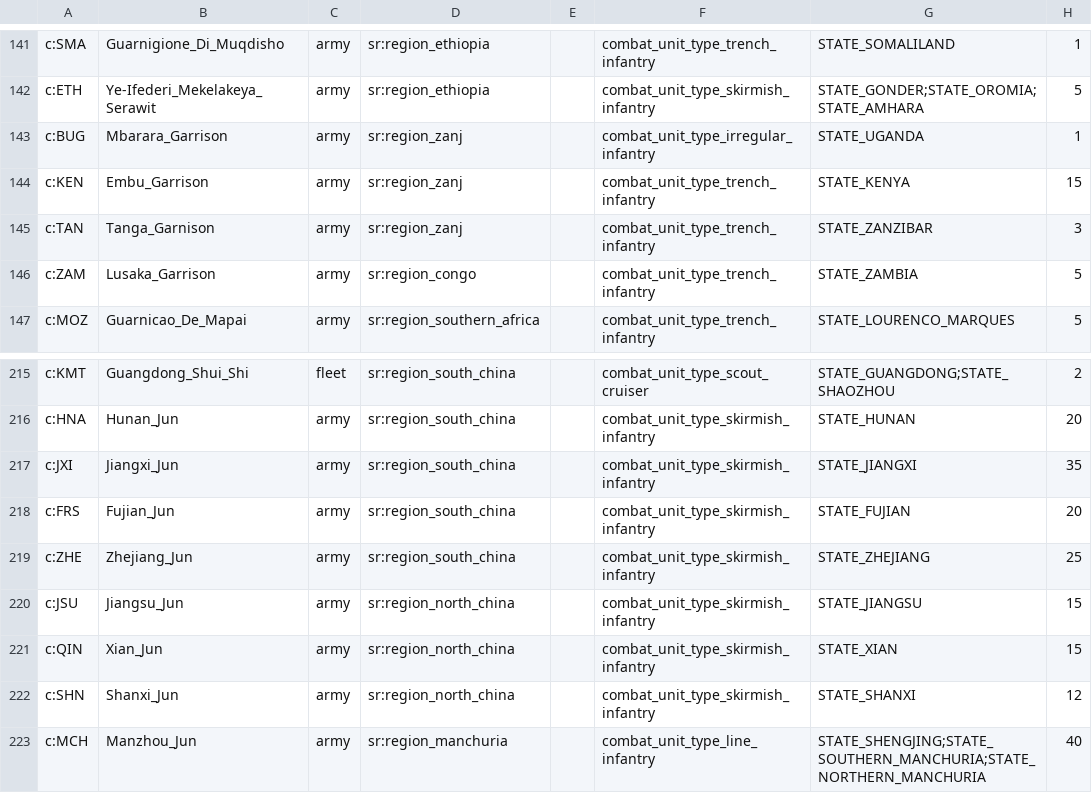
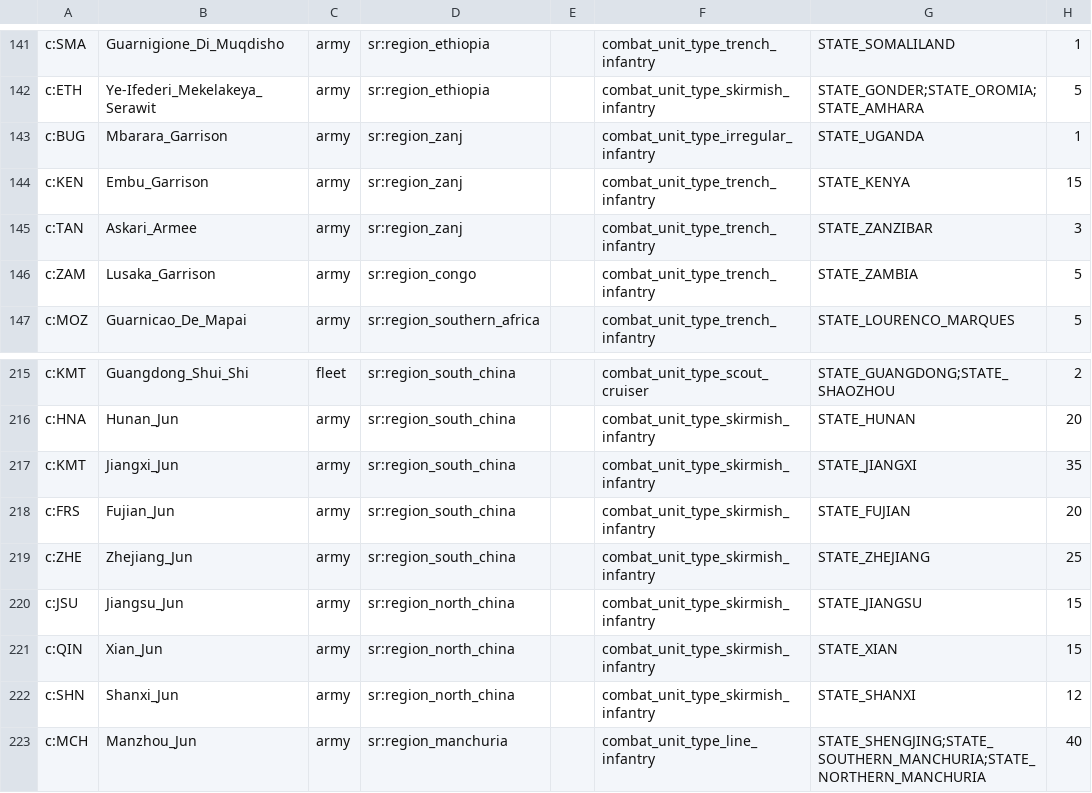
Before and after one commit to AlexJFDev/Vic3-World-War-One-Mod, a CSV file: scripts/mod/data/military_units.csv, drawn as a sheet; only a part is shown, gaps mark what is left out; the diff names each change by its address in the sheet, - before the commit and + after, or states it on an @@ line.

```diff
--- a/scripts/mod/data/military_units.csv
+++ b/scripts/mod/data/military_units.csv
-B145: Tanga_Garnison
+B145: Askari_Armee
-A217: c:JXI
+A217: c:KMT
```
Also changed, not shown: scripts/mod/data/state_buildings.csv, scripts/mod/data/state_ownership.csv, 11 other files.
